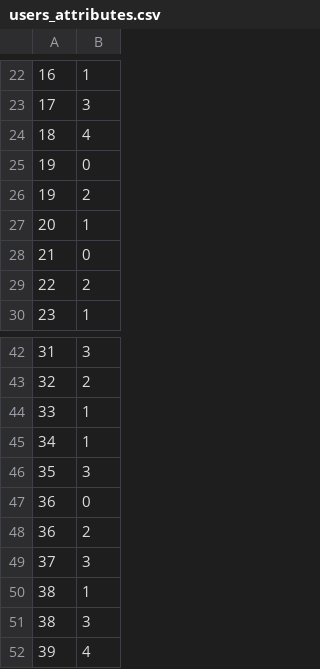
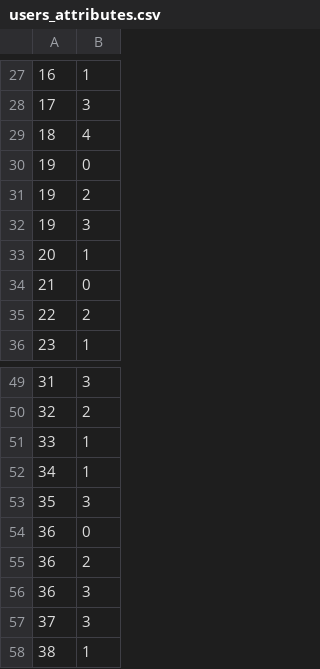
Before and after one commit to dbountouridis/siren, a CSV file: temp/users_attributes.csv, drawn as a sheet; only a part is shown, gaps mark what is left out; the shorter side is filled out with more unchanged rows; the diff covers the shown part only; the diff names each change by its address in the sheet, - before the commit and + after, or states it on an @@ line.

```diff
--- a/temp/users_attributes.csv
+++ b/temp/users_attributes.csv
+row 32: 19 | 3
+row 56: 36 | 3
```
Also changed, not shown: 85 added rows, 2 removed rows and 2 edited cells elsewhere in this file, temp/items_attributes.csv, 4 other files.
